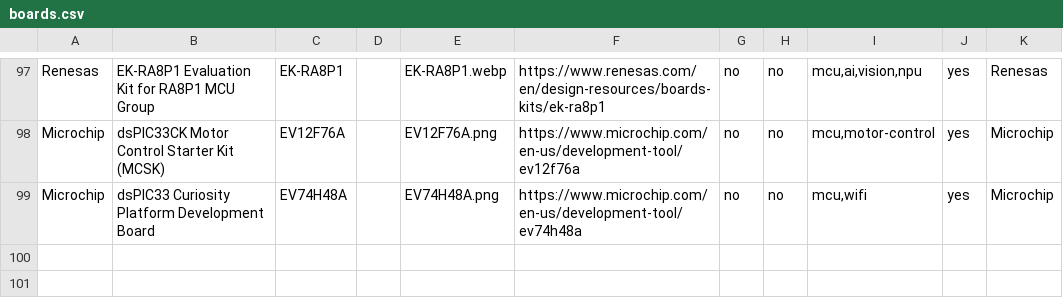
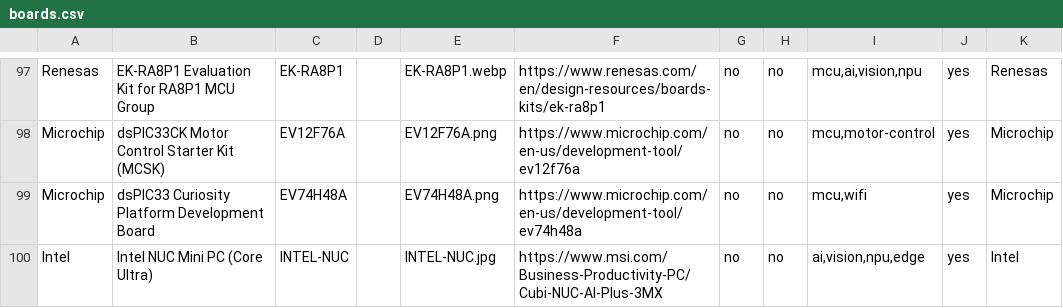
Before and after one commit to avnet-iotconnect/iotc-index, a CSV file: data/boards.csv, drawn as a sheet; only a part is shown, gaps mark what is left out.

```diff
--- a/data/boards.csv
+++ b/data/boards.csv
@@ -99 +99,2 @@ Microchip,dsPIC33CK Motor Control Starter Kit (MCSK),EV12F76A,,EV12F76A.png,http
 Microchip,dsPIC33 Curiosity Platform Development Board,EV74H48A,,EV74H48A.png,https://www.microchip.com/en-us/development-tool/ev74h48a,no,no,"mcu,wifi",yes,Microchip
+Intel,Intel NUC Mini PC (Core Ultra),INTEL-NUC,,INTEL-NUC.jpg,https://www.msi.com/Business-Productivity-PC/Cubi-NUC-AI-Plus-3MX,no,no,"ai,vision,npu,edge",yes,Intel
```
Also changed, not shown: data/listings.csv, data/resources.csv, 3 other files.
